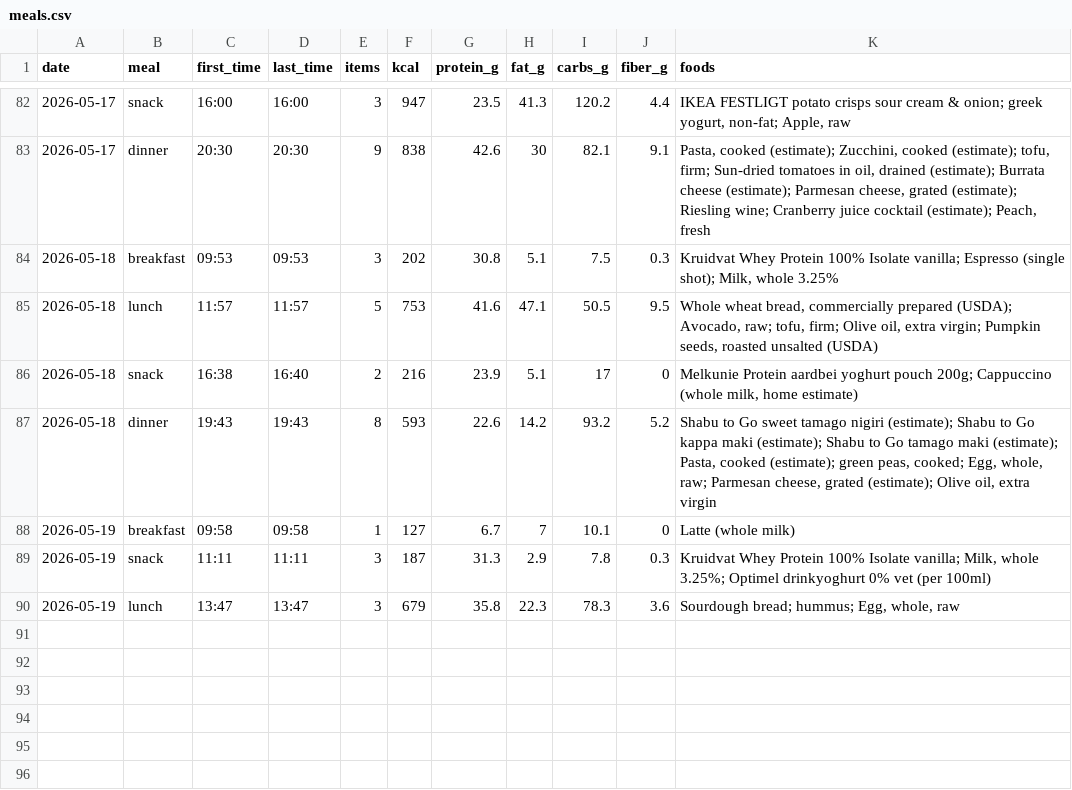
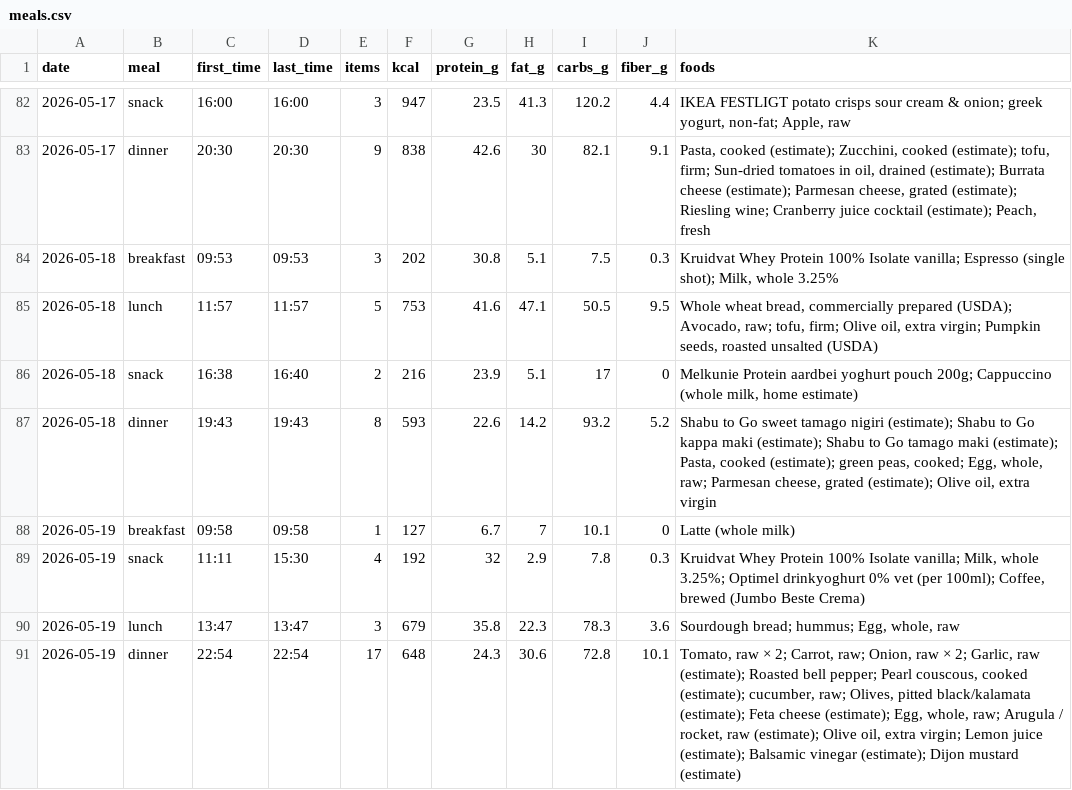
Before and after one commit to AnandChowdhary/food, a CSV file: data/meals.csv, drawn as a sheet; only a part is shown, gaps mark what is left out.

```diff
--- a/data/meals.csv
+++ b/data/meals.csv
@@ -88,3 +88,4 @@ date,meal,first_time,last_time,items,kcal,protein_g,fat_g,carbs_g,fiber_g,foods
 2026-05-19,breakfast,09:58,09:58,1,127,6.7,7,10.1,0,Latte (whole milk)
-2026-05-19,snack,11:11,11:11,3,187,31.3,2.9,7.8,0.3,"Kruidvat Whey Protein 100% Isolate vanilla; Milk, whole 3.25%; Optimel drinkyoghurt 0% vet (per 100ml)"
+2026-05-19,snack,11:11,15:30,4,192,32,2.9,7.8,0.3,"Kruidvat Whey Protein 100% Isolate vanilla; Milk, whole 3.25%; Optimel drinkyoghurt 0% vet (per 100ml); Coffee, brewed (Jumbo Beste Crema)"
 2026-05-19,lunch,13:47,13:47,3,679,35.8,22.3,78.3,3.6,"Sourdough bread; hummus; Egg, whole, raw"
+2026-05-19,dinner,22:54,22:54,17,648,24.3,30.6,72.8,10.1,"Tomato, raw × 2; Carrot, raw; Onion, raw × 2; Garlic, raw (estimate); Roasted bell pepper; Pearl couscous, cooked (estimate); cucumber, raw; Olives, pitted black/kalamata (estimate); Feta cheese (estimate); Egg, whole, raw; Arugula / rocket, raw (estimate); Olive oil, extra virgin; Lemon juice (estimate); Balsamic vinegar (estimate); Dijon mustard (estimate)"
```
Also changed, not shown: data/daily.csv, data/entries.csv.
